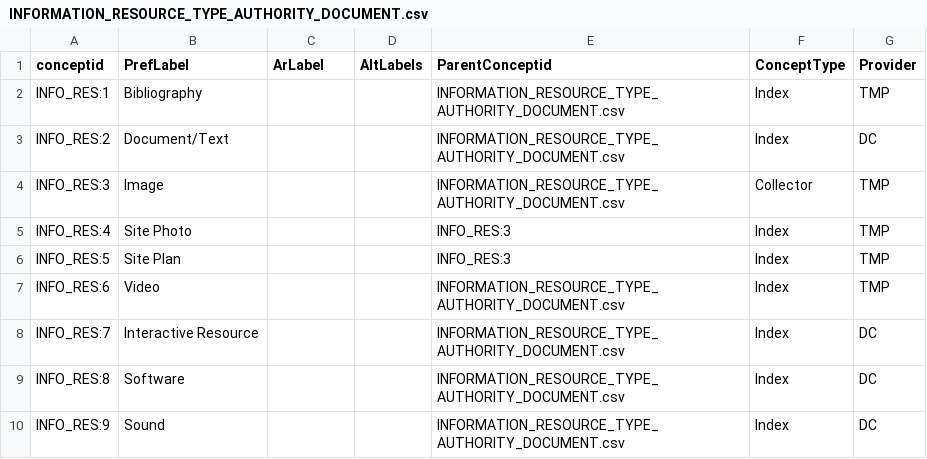
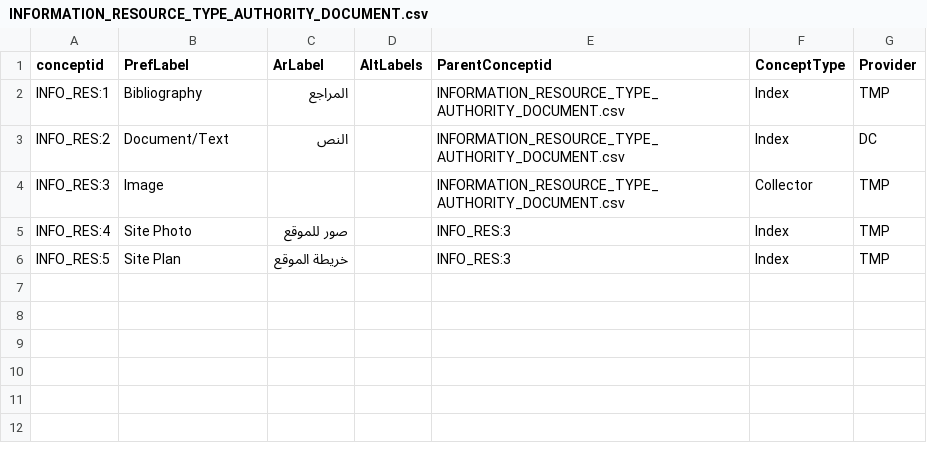
Before and after one commit to legiongis/ead, a CSV file: ead/source_data/concepts/authority_files/INFORMATION_RESOURCE_TYPE_AUTHORITY_DOCUMENT.csv, drawn as a sheet.

```diff
--- a/ead/source_data/concepts/authority_files/INFORMATION_RESOURCE_TYPE_AUTHORITY_DOCUMENT.csv
+++ b/ead/source_data/concepts/authority_files/INFORMATION_RESOURCE_TYPE_AUTHORITY_DOCUMENT.csv
@@ -1,10 +1,6 @@
 conceptid,PrefLabel,ArLabel,AltLabels,ParentConceptid,ConceptType,Provider
-INFO_RES:1,Bibliography,,,INFORMATION_RESOURCE_TYPE_AUTHORITY_DOCUMENT.csv,Index,TMP
-INFO_RES:2,Document/Text,,,INFORMATION_RESOURCE_TYPE_AUTHORITY_DOCUMENT.csv,Index,DC
+INFO_RES:1,Bibliography,المراجع,,INFORMATION_RESOURCE_TYPE_AUTHORITY_DOCUMENT.csv,Index,TMP
+INFO_RES:2,Document/Text,النص,,INFORMATION_RESOURCE_TYPE_AUTHORITY_DOCUMENT.csv,Index,DC
 INFO_RES:3,Image,,,INFORMATION_RESOURCE_TYPE_AUTHORITY_DOCUMENT.csv,Collector,TMP
-INFO_RES:4,Site Photo,,,INFO_RES:3,Index,TMP
-INFO_RES:5,Site Plan,,,INFO_RES:3,Index,TMP
-INFO_RES:6,Video,,,INFORMATION_RESOURCE_TYPE_AUTHORITY_DOCUMENT.csv,Index,TMP
-INFO_RES:7,Interactive Resource,,,INFORMATION_RESOURCE_TYPE_AUTHORITY_DOCUMENT.csv,Index,DC
-INFO_RES:8,Software,,,INFORMATION_RESOURCE_TYPE_AUTHORITY_DOCUMENT.csv,Index,DC
-INFO_RES:9,Sound,,,INFORMATION_RESOURCE_TYPE_AUTHORITY_DOCUMENT.csv,Index,DC
+INFO_RES:4,Site Photo,صور للموقع,,INFO_RES:3,Index,TMP
+INFO_RES:5,Site Plan,خريطة الموقع,,INFO_RES:3,Index,TMP
```
Also changed, not shown: ead/source_data/concepts/authority_files/ARCHES RESOURCE CROSS-REFERENCE RELATIONSHIP TYPES.E32.csv, ead/source_data/concepts/authority_files/DYNASTY_AUTHORITY_DOCUMENT.csv, 19 other files.
